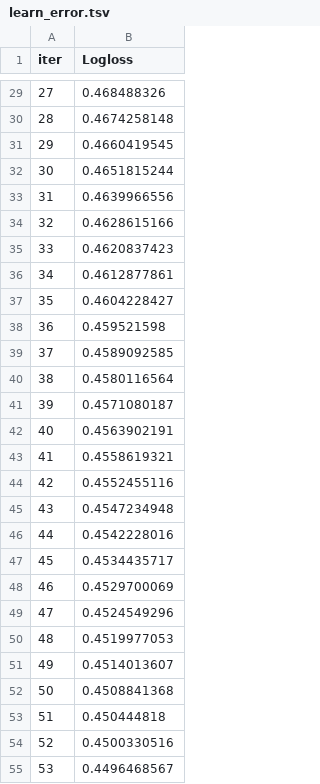
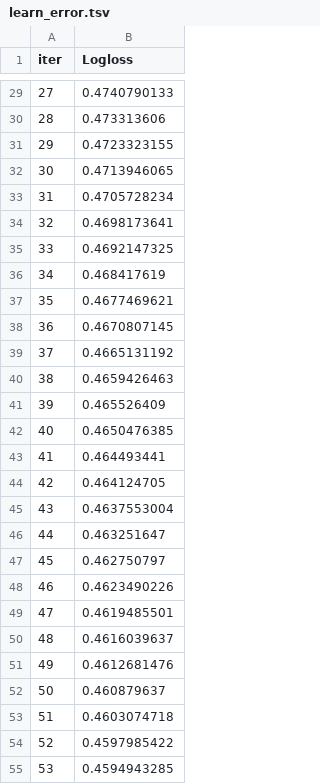
Before and after one commit to JeroHoyos/PredictiveAnalytics-Projects, a TSV file: body_signals_of_smoking/catboost_info/learn_error.tsv, drawn as a sheet; only a part is shown, gaps mark what is left out; the diff covers the shown part only.

```diff
--- a/body_signals_of_smoking/catboost_info/learn_error.tsv
+++ b/body_signals_of_smoking/catboost_info/learn_error.tsv
@@ -29,27 +29,27 @@ iter	Logloss
-27	0.468488326
-28	0.4674258148
-29	0.4660419545
-30	0.4651815244
-31	0.4639966556
-32	0.4628615166
-33	0.4620837423
-34	0.4612877861
-35	0.4604228427
-36	0.459521598
-37	0.4589092585
-38	0.4580116564
-39	0.4571080187
-40	0.4563902191
-41	0.4558619321
-42	0.4552455116
-43	0.4547234948
-44	0.4542228016
-45	0.4534435717
-46	0.4529700069
-47	0.4524549296
-48	0.4519977053
-49	0.4514013607
-50	0.4508841368
-51	0.450444818
-52	0.4500330516
-53	0.4496468567
+27	0.4740790133
+28	0.473313606
+29	0.4723323155
+30	0.4713946065
+31	0.4705728234
+32	0.4698173641
+33	0.4692147325
+34	0.468417619
+35	0.4677469621
+36	0.4670807145
+37	0.4665131192
+38	0.4659426463
+39	0.465526409
+40	0.4650476385
+41	0.464493441
+42	0.464124705
+43	0.4637553004
+44	0.463251647
+45	0.462750797
+46	0.4623490226
+47	0.4619485501
+48	0.4616039637
+49	0.4612681476
+50	0.460879637
+51	0.4603074718
+52	0.4597985422
+53	0.4594943285
```
Also changed, not shown: 73 edited cells elsewhere in this file, body_signals_of_smoking/catboost_info/time_left.tsv, 3 other files.
